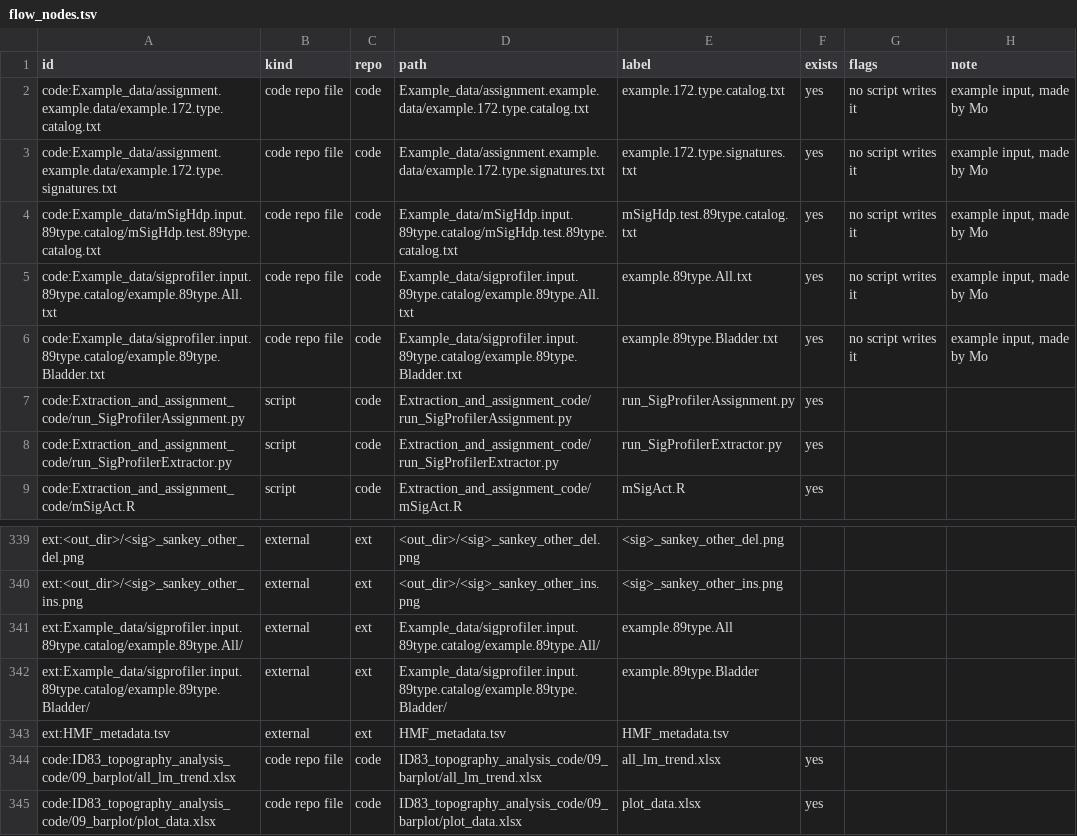
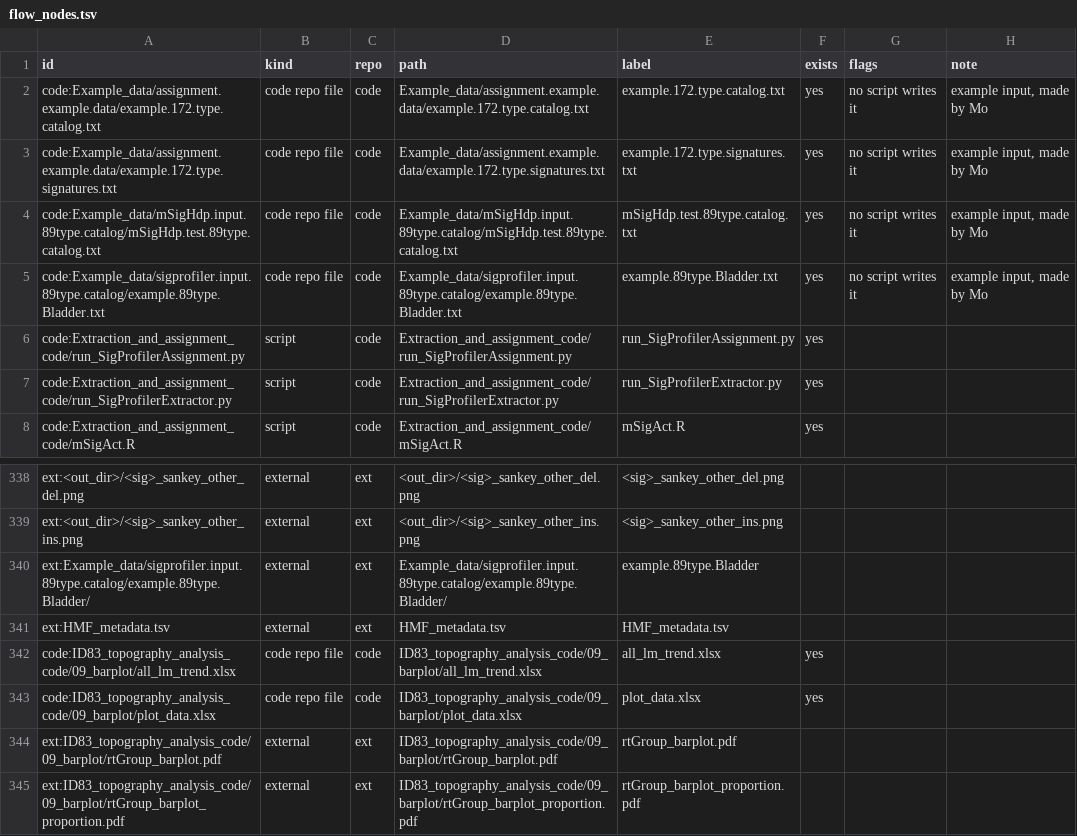
Before and after one commit to liumoLM/Liu2024, a TSV file: data_flow/flow_nodes.tsv, drawn as a sheet; only a part is shown, gaps mark what is left out; the shorter side is filled out with more unchanged rows.

```diff
--- a/data_flow/flow_nodes.tsv
+++ b/data_flow/flow_nodes.tsv
@@ -4,3 +4,2 @@ code:Example_data/assignment.example.data/example.172.type.signatures.txt	code r
 code:Example_data/mSigHdp.input.89type.catalog/mSigHdp.test.89type.catalog.txt	code repo file	code	Example_data/mSigHdp.input.89type.catalog/mSigHdp.test.89type.catalog.txt	mSigHdp.test.89type.catalog.txt	yes	no script writes it	example input, made by Mo
-code:Example_data/sigprofiler.input.89type.catalog/example.89type.All.txt	code repo file	code	Example_data/sigprofiler.input.89type.catalog/example.89type.All.txt	example.89type.All.txt	yes	no script writes it	example input, made by Mo
 code:Example_data/sigprofiler.input.89type.catalog/example.89type.Bladder.txt	code repo file	code	Example_data/sigprofiler.input.89type.catalog/example.89type.Bladder.txt	example.89type.Bladder.txt	yes	no script writes it	example input, made by Mo
@@ -340,3 +339,2 @@ ext:<out_dir>/<sig>_sankey_other_del.png	external	ext	<out_dir>/<sig>_sankey_oth
 ext:<out_dir>/<sig>_sankey_other_ins.png	external	ext	<out_dir>/<sig>_sankey_other_ins.png	<sig>_sankey_other_ins.png			
-ext:Example_data/sigprofiler.input.89type.catalog/example.89type.All/	external	ext	Example_data/sigprofiler.input.89type.catalog/example.89type.All/	example.89type.All			
 ext:Example_data/sigprofiler.input.89type.catalog/example.89type.Bladder/	external	ext	Example_data/sigprofiler.input.89type.catalog/example.89type.Bladder/	example.89type.Bladder			
```
Also changed, not shown: data_flow/flow_edges.tsv, 3 other files.
